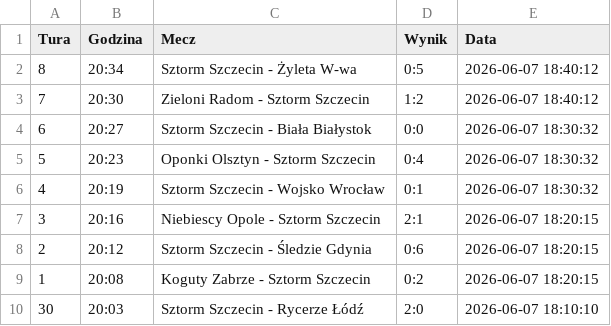
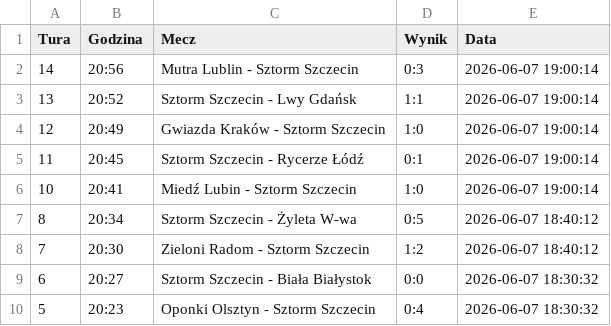
Before and after one commit to tesar13/Virtuale, a CSV file: wyniki.csv, drawn as a sheet; only a part is shown; the shorter side is filled out with more unchanged rows.

Commit message:
Aktualizacja wynikow 2026-06-07 19:00:15

```diff
--- a/wyniki.csv
+++ b/wyniki.csv
@@ -1,2 +1,7 @@
 Tura,Godzina,Mecz,Wynik,Data
+14,20:56,Mutra Lublin - Sztorm Szczecin,0:3,2026-06-07 19:00:14
+13,20:52,Sztorm Szczecin - Lwy Gdańsk,1:1,2026-06-07 19:00:14
+12,20:49,Gwiazda Kraków - Sztorm Szczecin,1:0,2026-06-07 19:00:14
+11,20:45,Sztorm Szczecin - Rycerze Łódź,0:1,2026-06-07 19:00:14
+10,20:41,Miedź Lubin - Sztorm Szczecin,1:0,2026-06-07 19:00:14
 8,20:34,Sztorm Szczecin - Żyleta W-wa,0:5,2026-06-07 18:40:12
```
